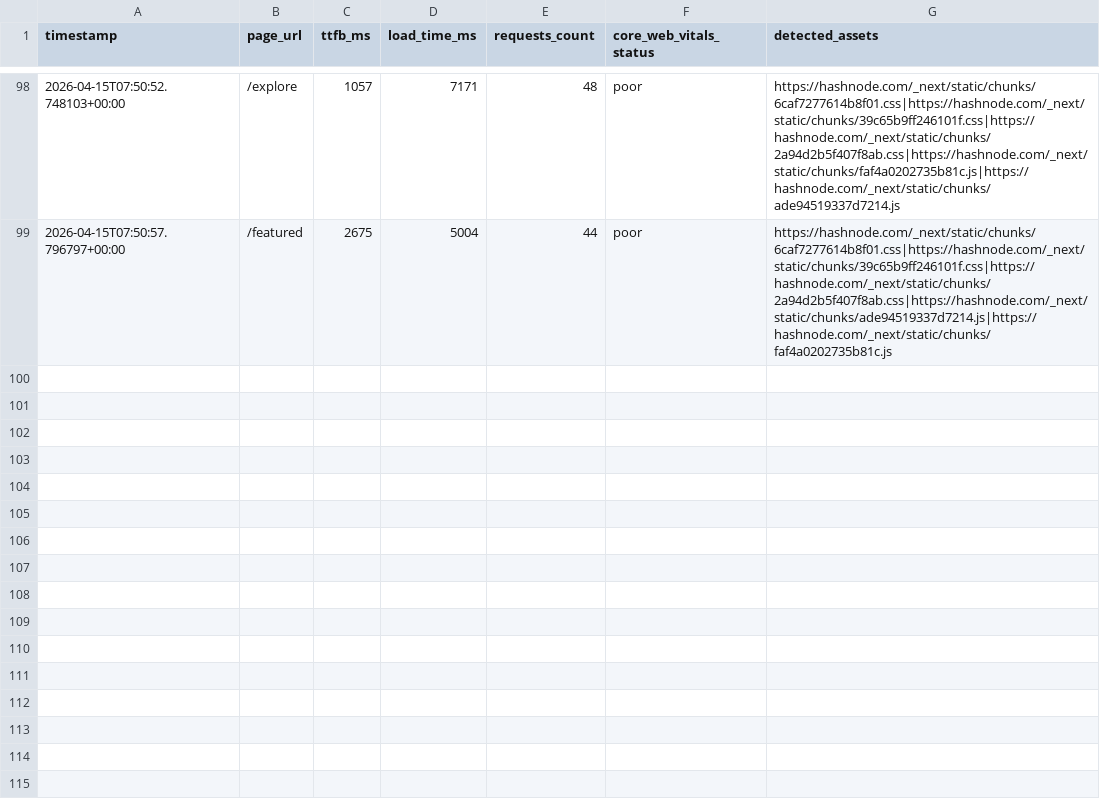
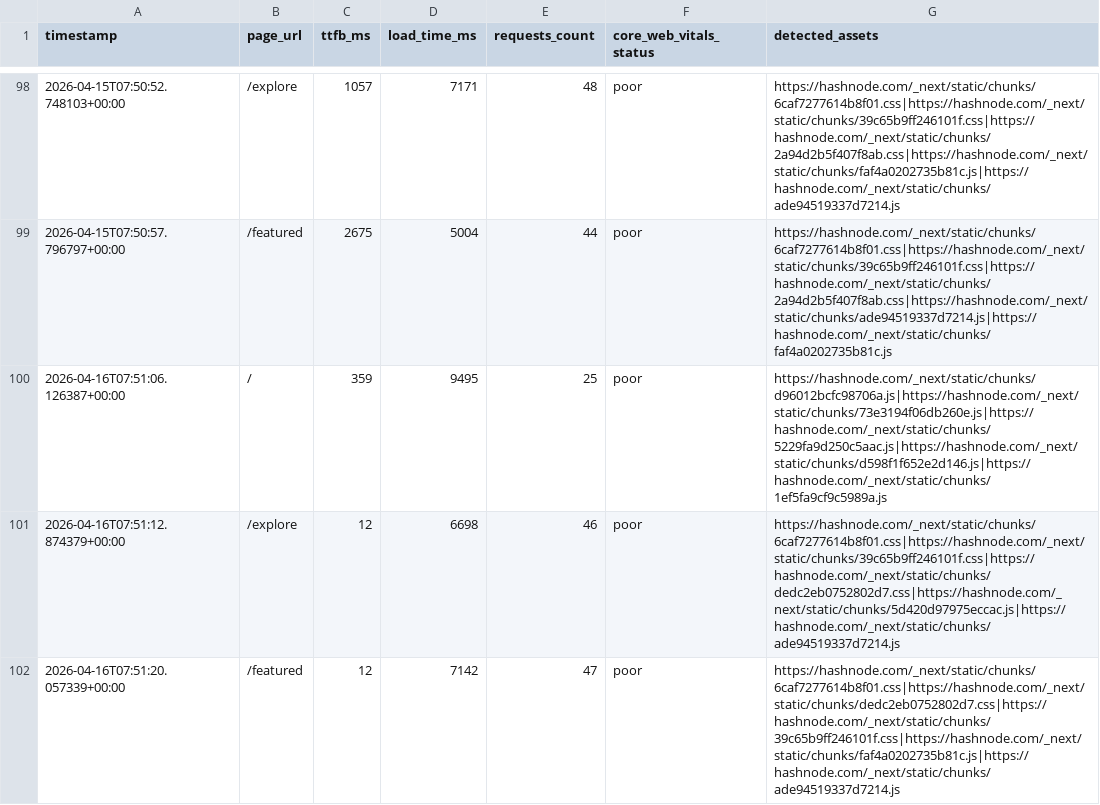
Before and after one commit to Niswan028/ai_ops_workflow_governor, a CSV file: data/performance_logs_history.csv, drawn as a sheet; only a part is shown, gaps mark what is left out.

```diff
--- a/data/performance_logs_history.csv
+++ b/data/performance_logs_history.csv
@@ -99 +99,4 @@ timestamp,page_url,ttfb_ms,load_time_ms,requests_count,core_web_vitals_status,de
 2026-04-15T07:50:57.796797+00:00,/featured,2675,5004,44,poor,https://hashnode.com/_next/static/chunks/6caf7277614b8f01.css|https://hashnode.com/_next/static/chunks/39c65b9ff246101f.css|https://hashnode.com/_next/static/chunks/2a94d2b5f407f8ab.css|https://hashnode.com/_next/static/chunks/ade94519337d7214.js|https://hashnode.com/_next/static/chunks/faf4a0202735b81c.js
+2026-04-16T07:51:06.126387+00:00,/,359,9495,25,poor,https://hashnode.com/_next/static/chunks/d96012bcfc98706a.js|https://hashnode.com/_next/static/chunks/73e3194f06db260e.js|https://hashnode.com/_next/static/chunks/5229fa9d250c5aac.js|https://hashnode.com/_next/static/chunks/d598f1f652e2d146.js|https://hashnode.com/_next/static/chunks/1ef5fa9cf9c5989a.js
+2026-04-16T07:51:12.874379+00:00,/explore,12,6698,46,poor,https://hashnode.com/_next/static/chunks/6caf7277614b8f01.css|https://hashnode.com/_next/static/chunks/39c65b9ff246101f.css|https://hashnode.com/_next/static/chunks/dedc2eb0752802d7.css|https://hashnode.com/_next/static/chunks/5d420d97975eccac.js|https://hashnode.com/_next/static/chunks/ade94519337d7214.js
+2026-04-16T07:51:20.057339+00:00,/featured,12,7142,47,poor,https://hashnode.com/_next/static/chunks/6caf7277614b8f01.css|https://hashnode.com/_next/static/chunks/dedc2eb0752802d7.css|https://hashnode.com/_next/static/chunks/39c65b9ff246101f.css|https://hashnode.com/_next/static/chunks/faf4a0202735b81c.js|https://hashnode.com/_next/static/chunks/ade94519337d7214.js
```
Also changed, not shown: data/performance_logs.csv, 3 other files.
